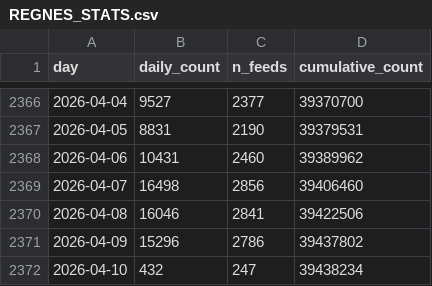
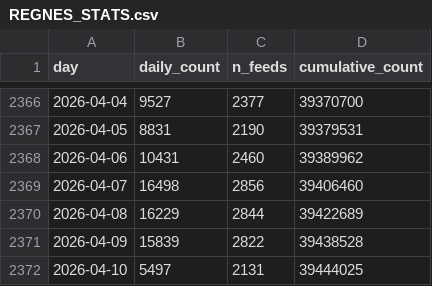
Before and after one commit to tombroekel/REGENS_exchange, a CSV file: REGNES_STATS.csv, drawn as a sheet; only a part is shown, gaps mark what is left out.

```diff
--- a/REGNES_STATS.csv
+++ b/REGNES_STATS.csv
@@ -2369,4 +2369,4 @@ day,daily_count,n_feeds,cumulative_count
 2026-04-07,16498,2856,39406460
-2026-04-08,16046,2841,39422506
-2026-04-09,15296,2786,39437802
-2026-04-10,432,247,39438234
+2026-04-08,16229,2844,39422689
+2026-04-09,15839,2822,39438528
+2026-04-10,5497,2131,39444025
```
Also changed, not shown: 2 other files.
